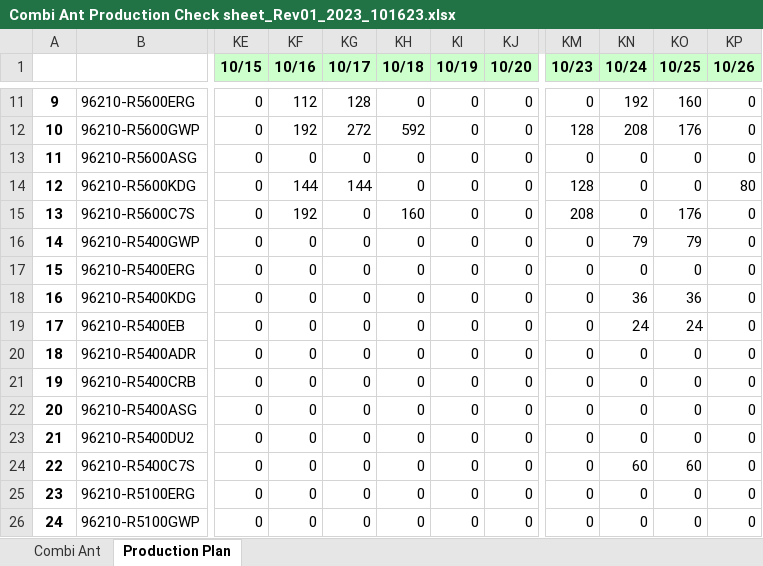
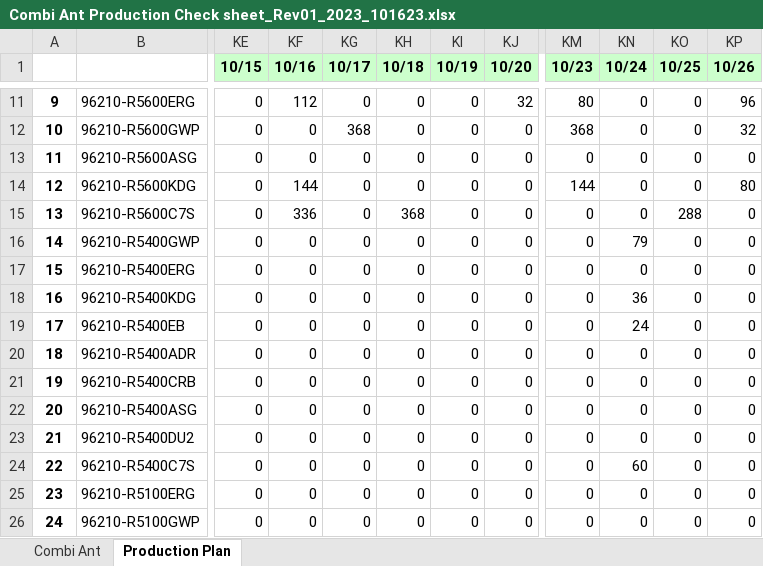
Before and after one commit to JunWoo-data/production_planning, an Excel workbook: data/Combi Ant Production Check sheet_Rev01_2023_101623.xlsx, sheet Production Plan, drawn as a sheet; only a part is shown, gaps mark what is left out; values as stored, in another font and other column widths than the file's, no borders; conditional formats not drawn; the diff covers the shown part only; the diff names each change by its address in the sheet, - before the commit and + after, or states it on an @@ line.

```diff
--- a/data/Combi Ant Production Check sheet_Rev01_2023_101623.xlsx (sheet Production Plan)
+++ b/data/Combi Ant Production Check sheet_Rev01_2023_101623.xlsx (sheet Production Plan)
-KG11 (10/17): 128
+KG11 (10/17): 0
-KJ11 (10/20): 0
+KJ11 (10/20): 32
-KM11 (10/23): 0
+KM11 (10/23): 80
-KN11 (10/24): 192
+KN11 (10/24): 0
-KO11 (10/25): 160
+KO11 (10/25): 0
-KP11 (10/26): 0
+KP11 (10/26): 96
-KF12 (10/16): 192
+KF12 (10/16): 0
-KG12 (10/17): 272
+KG12 (10/17): 368
-KH12 (10/18): 592
+KH12 (10/18): 0
-KM12 (10/23): 128
+KM12 (10/23): 368
-KN12 (10/24): 208
+KN12 (10/24): 0
-KO12 (10/25): 176
+KO12 (10/25): 0
-KP12 (10/26): 0
+KP12 (10/26): 32
-KG14 (10/17): 144
+KG14 (10/17): 0
-KM14 (10/23): 128
+KM14 (10/23): 144
-KF15 (10/16): 192
+KF15 (10/16): 336
-KH15 (10/18): 160
+KH15 (10/18): 368
-KM15 (10/23): 208
+KM15 (10/23): 0
-KO15 (10/25): 176
+KO15 (10/25): 288
-KO16 (10/25): 79
+KO16 (10/25): 0
-KO18 (10/25): 36
+KO18 (10/25): 0
-KO19 (10/25): 24
+KO19 (10/25): 0
-KO24 (10/25): 60
+KO24 (10/25): 0
```
Also changed, not shown: 42 edited cells elsewhere in this sheet, sheet Combi Ant, data/Combi Ant Production Check sheet_Rev01_2023_101723_original.xlsx, 7 other files.
